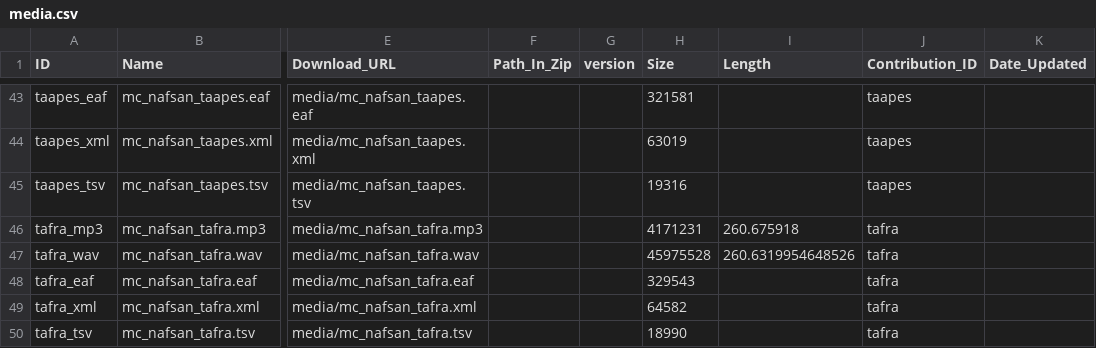
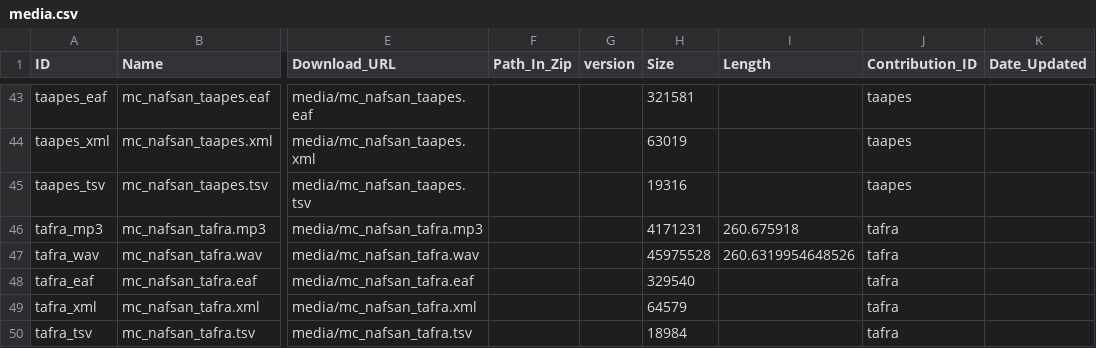
Before and after one commit to Multi-CAST/mcnafsan, a CSV file: cldf/media.csv, drawn as a sheet; only a part is shown, gaps mark what is left out; the diff names each change by its address in the sheet, - before the commit and + after, or states it on an @@ line.

```diff
--- a/cldf/media.csv
+++ b/cldf/media.csv
-H48 (Size): 329543
+H48 (Size): 329540
-H49 (Size): 64582
+H49 (Size): 64579
-H50 (Size): 18990
+H50 (Size): 18984
```
Also changed, not shown: cldf/media/mc_nafsan_kori.tsv, cldf/media/mc_nafsan_lisau.tsv, 22 other files.
